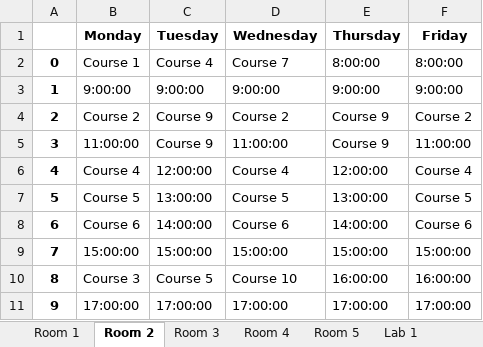
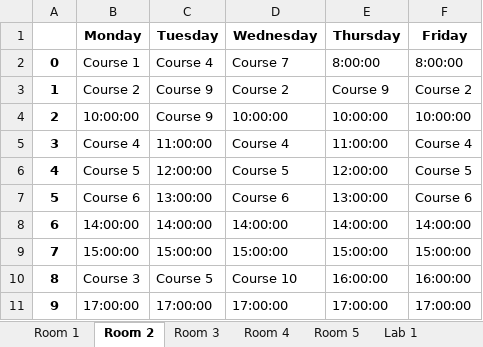
Before and after one commit to Admsher/TImetable_gen, an Excel workbook: output.xlsx, sheet Room 2, drawn as a sheet; values as stored, in another font and other column widths than the file's, no borders; removed rows and columns are numbered as before the commit, all else as after; the diff names each change by its address in the sheet, - before the commit and + after, or states it on an @@ line.

```diff
--- a/output.xlsx (sheet Room 2)
+++ b/output.xlsx (sheet Room 2)
-row 3: 1 | 9:00:00 | 9:00:00 | 9:00:00 | 9:00:00 | 9:00:00
@@ column A renumbered between rows 3 and 7 @@
-B4 (Monday): 11:00:00
+B4 (Monday): 10:00:00
-D4 (Wednesday): 11:00:00
+D4 (Wednesday): 10:00:00
-E4 (Thursday): Course 9
+E4 (Thursday): 10:00:00
-F4 (Friday): 11:00:00
+F4 (Friday): 10:00:00
-C5 (Tuesday): 12:00:00
+C5 (Tuesday): 11:00:00
-E5 (Thursday): 12:00:00
+E5 (Thursday): 11:00:00
-C6 (Tuesday): 13:00:00
+C6 (Tuesday): 12:00:00
-E6 (Thursday): 13:00:00
+E6 (Thursday): 12:00:00
-C7 (Tuesday): 14:00:00
+C7 (Tuesday): 13:00:00
-E7 (Thursday): 14:00:00
+E7 (Thursday): 13:00:00
+row 8: 6 | 14:00:00 | 14:00:00 | 14:00:00 | 14:00:00 | 14:00:00
```
Also changed, not shown: sheet Courses, sheet Room 1, sheet Room 3, input.xlsx, 3 other files.
